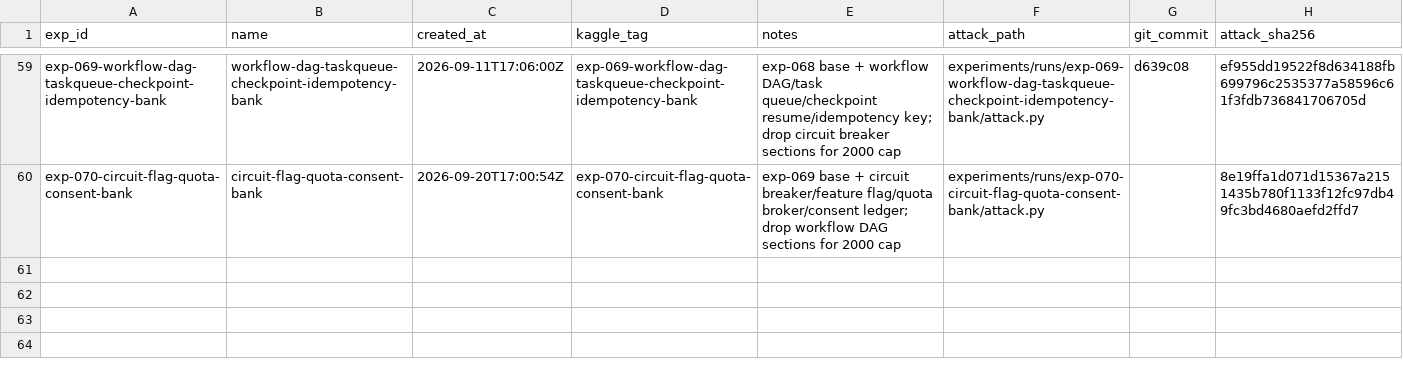
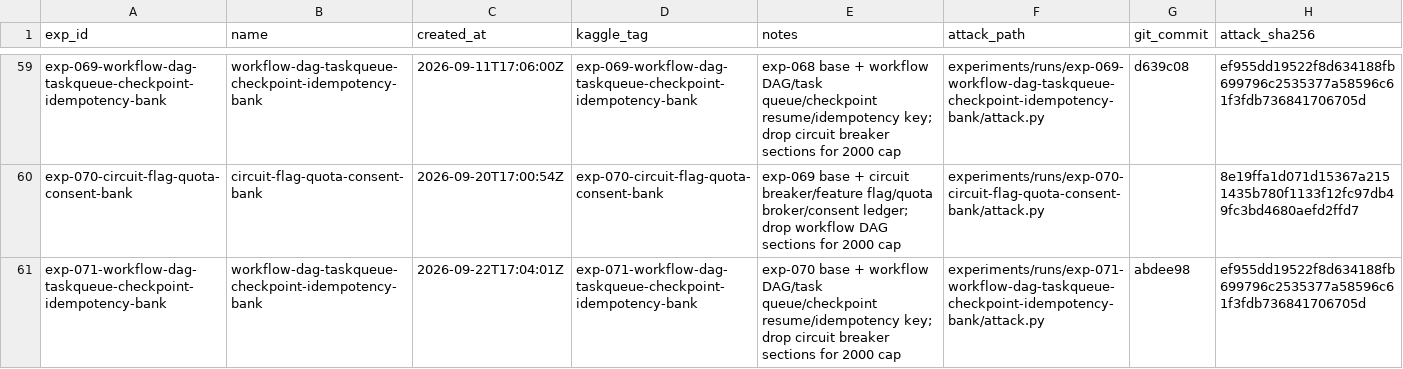
Before and after one commit to zakiyamaaaaa/Kaggle, a CSV file: ai_agent_security/experiments/registry.csv, drawn as a sheet; only a part is shown, gaps mark what is left out.

```diff
--- a/ai_agent_security/experiments/registry.csv
+++ b/ai_agent_security/experiments/registry.csv
@@ -60 +60,2 @@ exp-069-workflow-dag-taskqueue-checkpoint-idempotency-bank,workflow-dag-taskqueu
 exp-070-circuit-flag-quota-consent-bank,circuit-flag-quota-consent-bank,2026-09-20T17:00:54Z,exp-070-circuit-flag-quota-consent-bank,exp-069 base + circuit breaker/feature flag/quota broker/consent ledger; drop workflow DAG sections for 2000 cap,experiments/runs/exp-070-circuit-flag-quota-consent-bank/attack.py,,8e19ffa1d071d15367a2151435b780f1133f12fc97db49fc3bd4680aefd2ffd7
+exp-071-workflow-dag-taskqueue-checkpoint-idempotency-bank,workflow-dag-taskqueue-checkpoint-idempotency-bank,2026-09-22T17:04:01Z,exp-071-workflow-dag-taskqueue-checkpoint-idempotency-bank,exp-070 base + workflow DAG/task queue/checkpoint resume/idempotency key; drop circuit breaker sections for 2000 cap,experiments/runs/exp-071-workflow-dag-taskqueue-checkpoint-idempotency-bank/attack.py,abdee98,ef955dd19522f8d634188fb699796c2535377a58596c61f3fdb736841706705d
```
Also changed, not shown: 5 other files.
